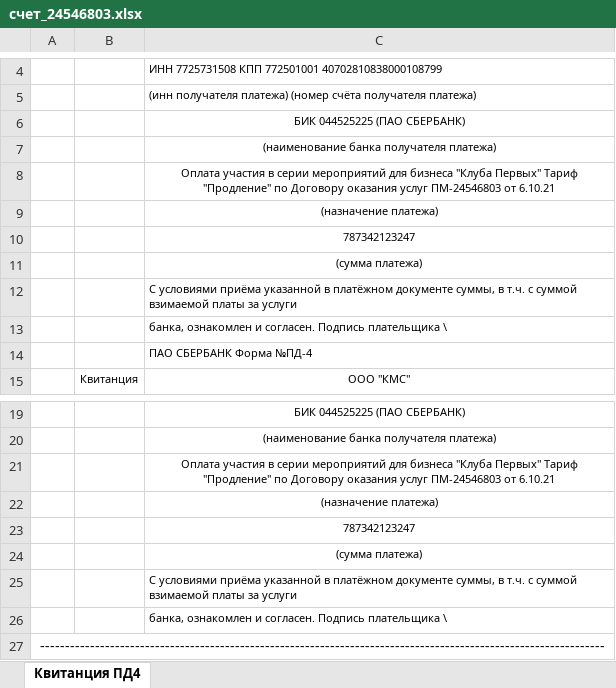
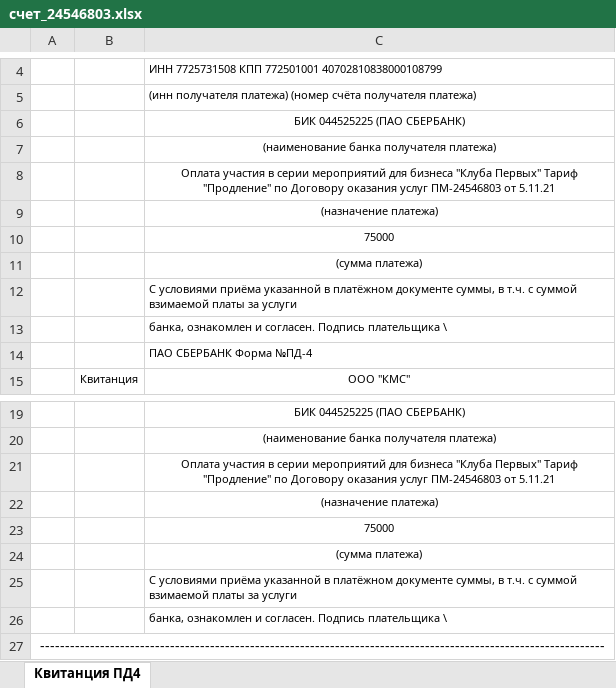
Before and after one commit to imyeskela/COTF_contracts, an Excel workbook: upload/payment/счет_24546803.xlsx, sheet Квитанция ПД4, drawn as a sheet; only a part is shown, gaps mark what is left out; values as stored, in another font and other column widths than the file's, no borders; charts and pictures not drawn; the diff names each change by its address in the sheet, - before the commit and + after, or states it on an @@ line.

```diff
--- a/upload/payment/счет_24546803.xlsx (sheet Квитанция ПД4)
+++ b/upload/payment/счет_24546803.xlsx (sheet Квитанция ПД4)
-C8: …ПМ-24546803 от 6.10.21
+C8: …ПМ-24546803 от 5.11.21
-C10: 787342123247
+C10: 75000
-C21: …ПМ-24546803 от 6.10.21
+C21: …ПМ-24546803 от 5.11.21
-C23: 787342123247
+C23: 75000
```
Also changed, not shown: charts or pictures, 12 other files.
